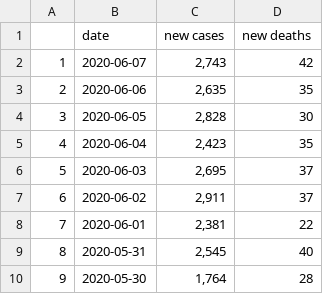
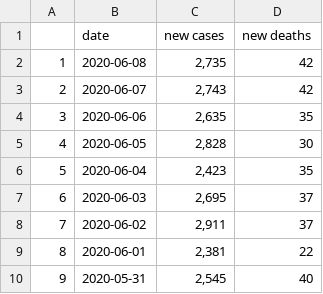
Before and after one commit to Nabapadma-sarker/Bangladesh-Corona-Virus-Prediction, a CSV file: data1.csv, drawn as a sheet; only a part is shown; the shorter side is filled out with more unchanged rows; addresses are those after the commit; the diff names each change by its address in the sheet, - before the commit and + after, or states it on an @@ line.

```diff
--- a/data1.csv
+++ b/data1.csv
+row 2: 1 | 2020-06-08 | 2,735 | 42
@@ column A renumbered from row 3 down @@
```
Also changed, not shown: dataRev.csv, 9 other files.
